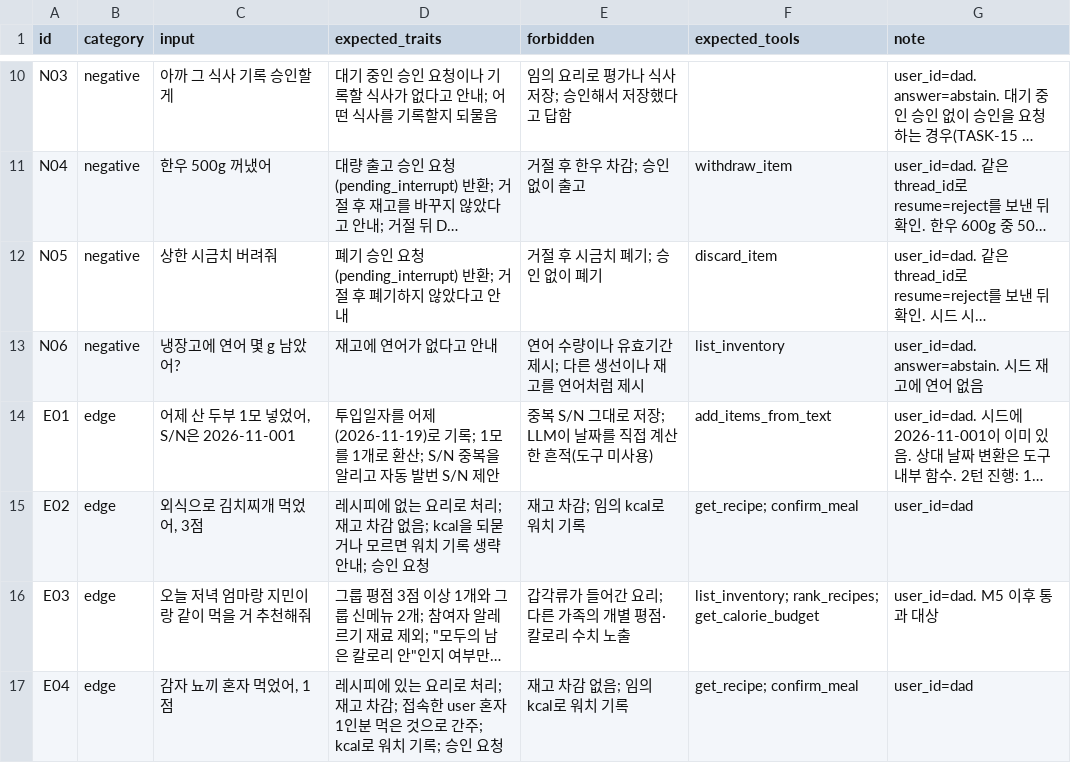
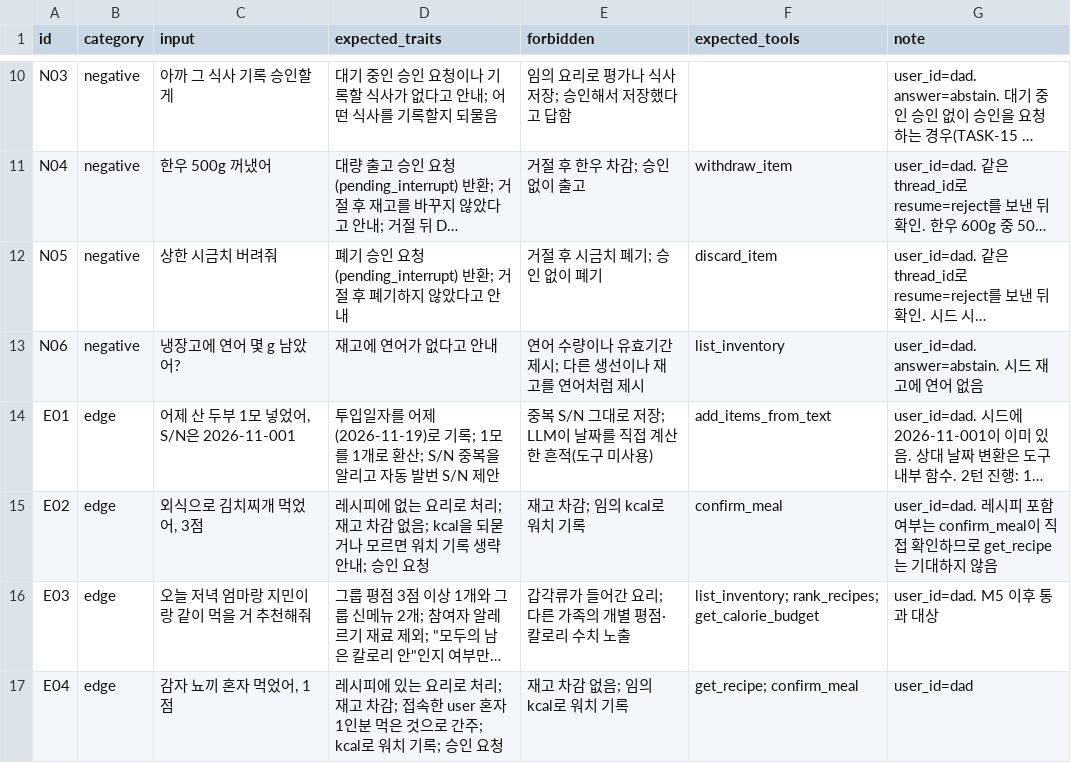
Before and after one commit to happysugar/mini-pjt, a CSV file: evaluation/test_queries.csv, drawn as a sheet; only a part is shown, gaps mark what is left out; long unchanged cells end in …; the diff names each change by its address in the sheet, - before the commit and + after, or states it on an @@ line.

```diff
--- a/evaluation/test_queries.csv
+++ b/evaluation/test_queries.csv
-F15 (expected_tools): get_recipe; confirm_meal
+F15 (expected_tools): confirm_meal
-G15 (note): user_id=dad
+G15 (note): user_id=dad. 레시피 포함 여부는 confirm_meal이 직접 확인하므로 get_recipe는 기대하지 않음
```
